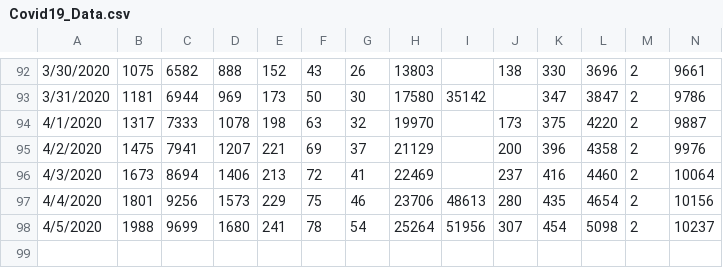
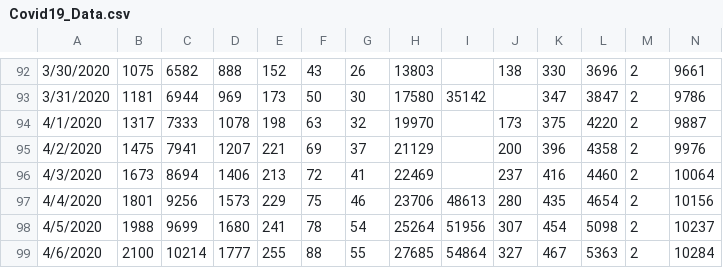
Before and after one commit to abishalom/Covid19_Analysis, a CSV file: Covid19_Data.csv, drawn as a sheet; only a part is shown, gaps mark what is left out; rows hold the shown columns only; the diff names each change by its address in the sheet, - before the commit and + after, or states it on an @@ line.

Commit message:
Data update 4/6

```diff
--- a/Covid19_Data.csv
+++ b/Covid19_Data.csv
+row 99: 4/6/2020 | 2100 | 10214 | 1777 | 255 | 88 | 55 | 27685 | 54864 | 327 | 467 | 5363 | 2 | 10284
```
Also changed, not shown: 1 other file.
